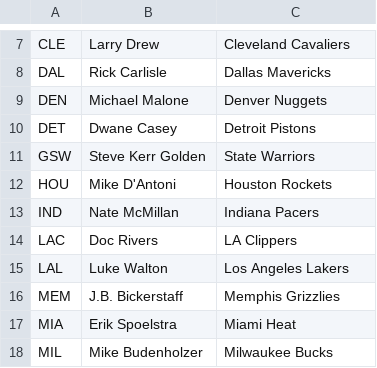
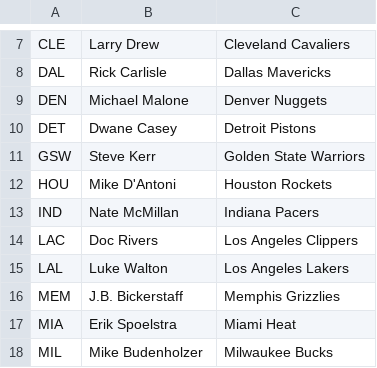
Before and after one commit to dimes123/kosarkaska-ekipa-django, a CSV file: ekipa/podatki/ekipe.csv (was podatki/ekipe.csv), drawn as a sheet; only a part is shown, gaps mark what is left out.

```diff
--- a/podatki/ekipe.csv
+++ b/ekipa/podatki/ekipe.csv
@@ -10,6 +10,6 @@ DEN, Michael Malone,Denver Nuggets
 DET, Dwane Casey,Detroit Pistons
-GSW, Steve Kerr Golden,State Warriors
+GSW, Steve Kerr,Golden State Warriors
 HOU, Mike D'Antoni,Houston Rockets
 IND, Nate McMillan,Indiana Pacers
-LAC, Doc Rivers,LA Clippers
+LAC, Doc Rivers,Los Angeles Clippers
 LAL, Luke Walton,Los Angeles Lakers
```
Also changed, not shown: 23 other files.
